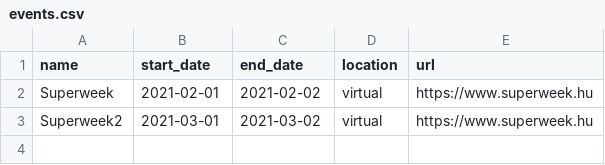
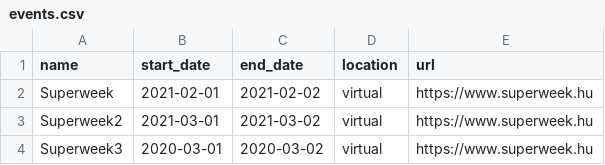
Before and after one commit to byrge/hugo_byrgeleeuwangh, a CSV file: data/events/events.csv, drawn as a sheet; the diff names each change by its address in the sheet, - before the commit and + after, or states it on an @@ line.

Commit message:
Events / About
More work at Events and added About page

```diff
--- a/data/events/events.csv
+++ b/data/events/events.csv
+row 4: Superweek3 | 2020-03-01 | 2020-03-02 | virtual | https://www.superweek.hu
```
Also changed, not shown: 9 other files.
